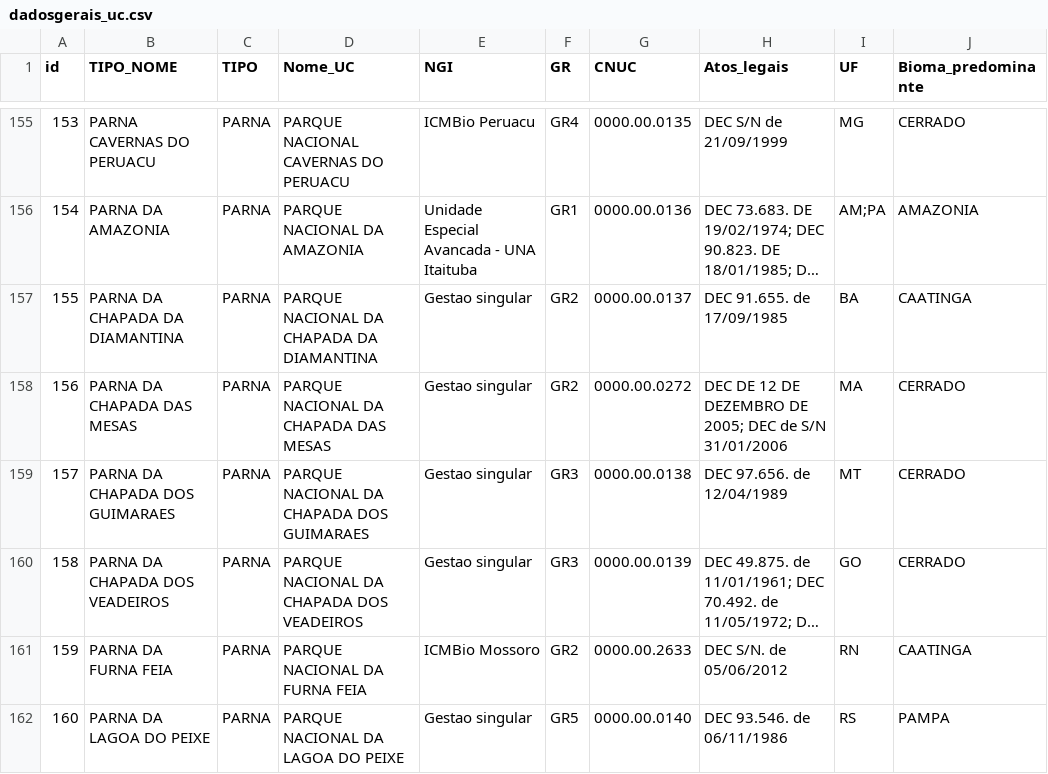
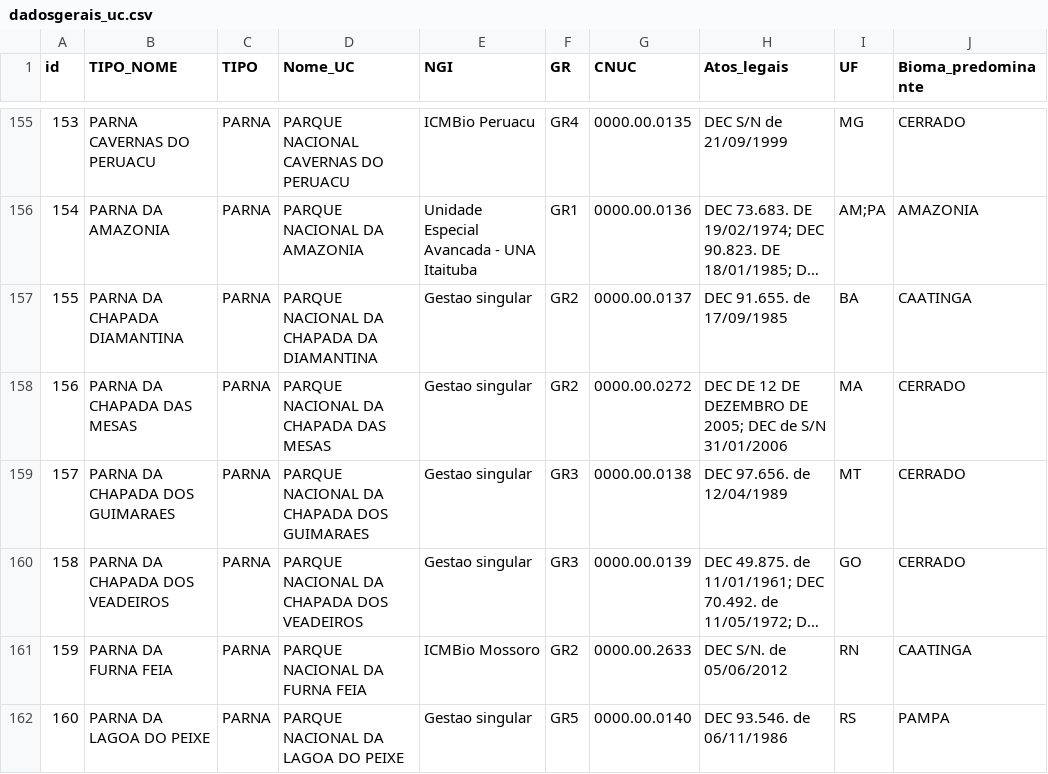
Before and after one commit to anapessoapcrj/incedio_uc, a CSV file: dadosgerais_uc.csv, drawn as a sheet; only a part is shown, gaps mark what is left out; long unchanged cells end in …; the diff names each change by its address in the sheet, - before the commit and + after, or states it on an @@ line.

Commit message:
Update dadosgerais_uc.csv

```diff
--- a/dadosgerais_uc.csv
+++ b/dadosgerais_uc.csv
-B157 (TIPO_NOME): PARNA DA CHAPADA DA DIAMANTINA
+B157 (TIPO_NOME): PARNA DA CHAPADA DIAMANTINA
```
